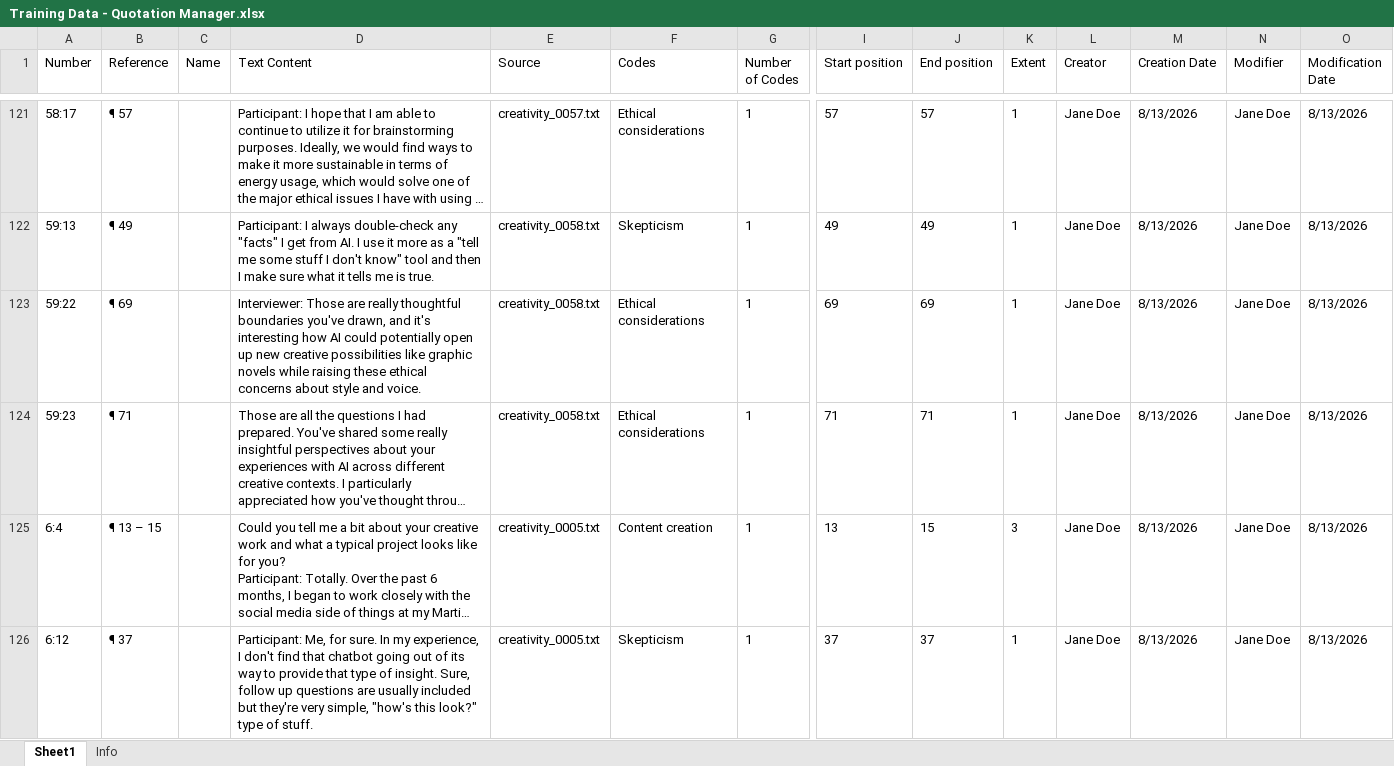
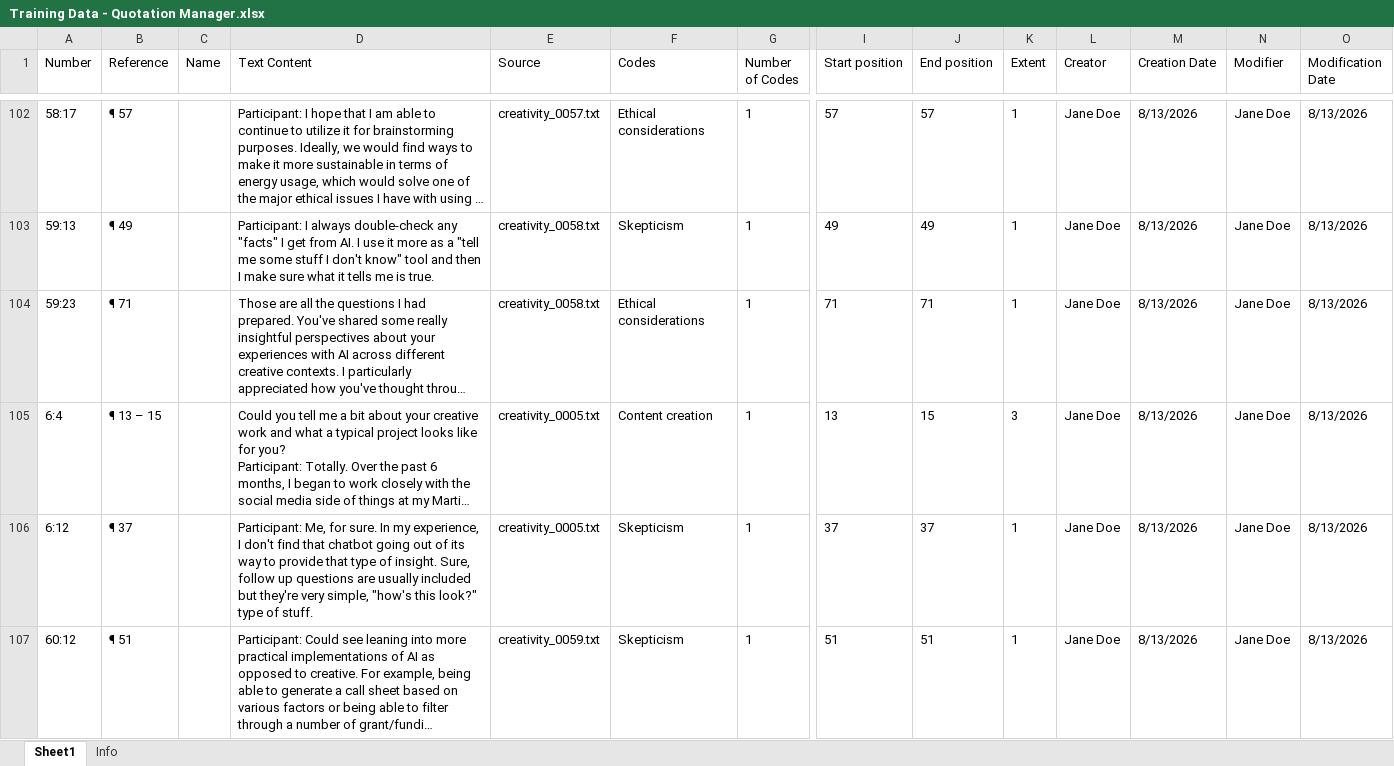
Before and after one commit to julianemoellmann/althea, an Excel workbook: Training Data - Quotation Manager.xlsx, sheet Sheet1, drawn as a sheet; only a part is shown, gaps mark what is left out; the shorter side is filled out with more unchanged rows; long unchanged cells end in …; values as stored, in another font and other column widths than the file's, no borders; rows hold the shown columns only; the diff covers the shown part only; the diff names each change by its address in the sheet, - before the commit and + after, or states it on an @@ line.

```diff
--- a/Training Data - Quotation Manager.xlsx (sheet Sheet1)
+++ b/Training Data - Quotation Manager.xlsx (sheet Sheet1)
-row 123: 59:22 | ¶ 69 |  | Interviewer: Those are really thoughtful boundaries you've drawn, and it's interesting how AI could potentially open up new creative possibilities like graphic novels while raising these ethical concerns about style and voice. | creativity_0058.txt | Ethical considerations | 1 | 69 | 69 | 1 | Jane Doe | 8/13/2026 | Jane Doe | 8/13/2026
```
Also changed, not shown: 28 removed rows elsewhere in this sheet, Training Data - Code Manager.xlsx.
